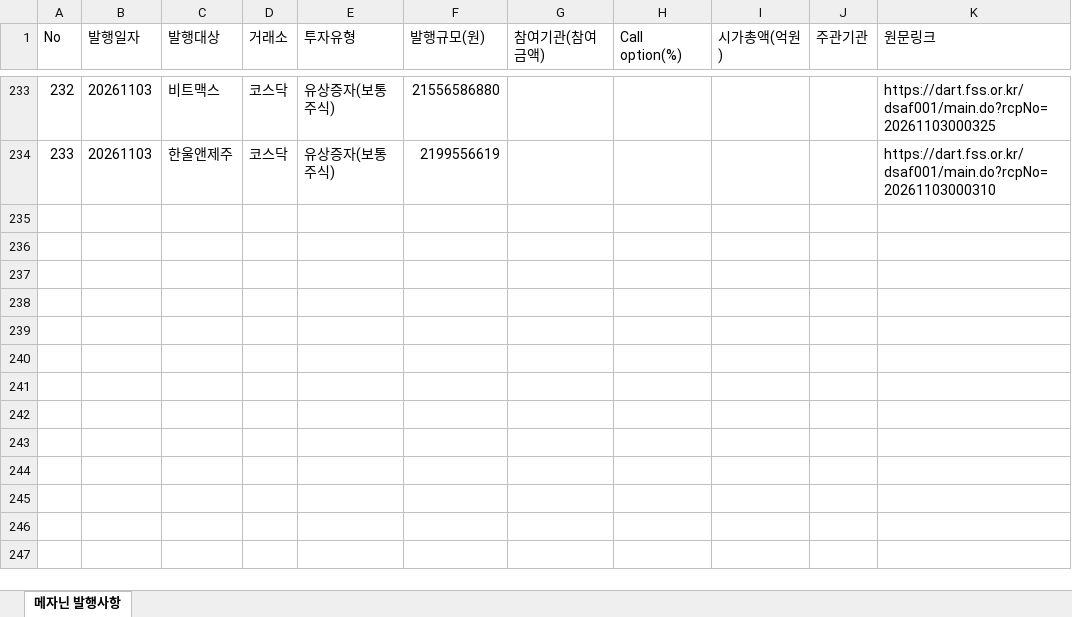
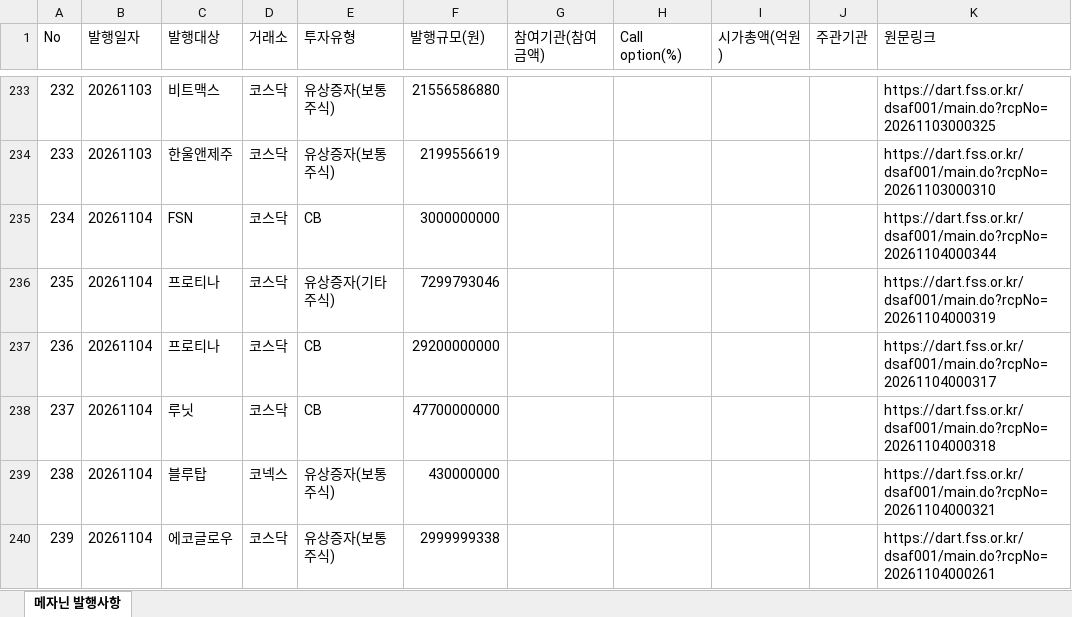
Before and after one commit to daivid0912-cpu/dart_monitor_v3, an Excel workbook: 메자닌_발행사항_자동수집.xlsx, sheet 메자닌 발행사항, drawn as a sheet; only a part is shown, gaps mark what is left out; values as stored, in another font and other column widths than the file's, no borders; the diff names each change by its address in the sheet, - before the commit and + after, or states it on an @@ line.

```diff
--- a/메자닌_발행사항_자동수집.xlsx (sheet 메자닌 발행사항)
+++ b/메자닌_발행사항_자동수집.xlsx (sheet 메자닌 발행사항)
+row 235: 234 | 20261104 | FSN | 코스닥 | CB | 3000000000 |  |  |  |  | https://dart.fss.or.kr/dsaf001/main.do?rcpNo=20261104000344
+row 236: 235 | 20261104 | 프로티나 | 코스닥 | 유상증자(기타주식) | 7299793046 |  |  |  |  | https://dart.fss.or.kr/dsaf001/main.do?rcpNo=20261104000319
+row 237: 236 | 20261104 | 프로티나 | 코스닥 | CB | 29200000000 |  |  |  |  | https://dart.fss.or.kr/dsaf001/main.do?rcpNo=20261104000317
+row 238: 237 | 20261104 | 루닛 | 코스닥 | CB | 47700000000 |  |  |  |  | https://dart.fss.or.kr/dsaf001/main.do?rcpNo=20261104000318
+row 239: 238 | 20261104 | 블루탑 | 코넥스 | 유상증자(보통주식) | 430000000 |  |  |  |  | https://dart.fss.or.kr/dsaf001/main.do?rcpNo=20261104000321
+row 240: 239 | 20261104 | 에코글로우 | 코스닥 | 유상증자(보통주식) | 2999999338 |  |  |  |  | https://dart.fss.or.kr/dsaf001/main.do?rcpNo=20261104000261
```
Also changed, not shown: 1 other file.
